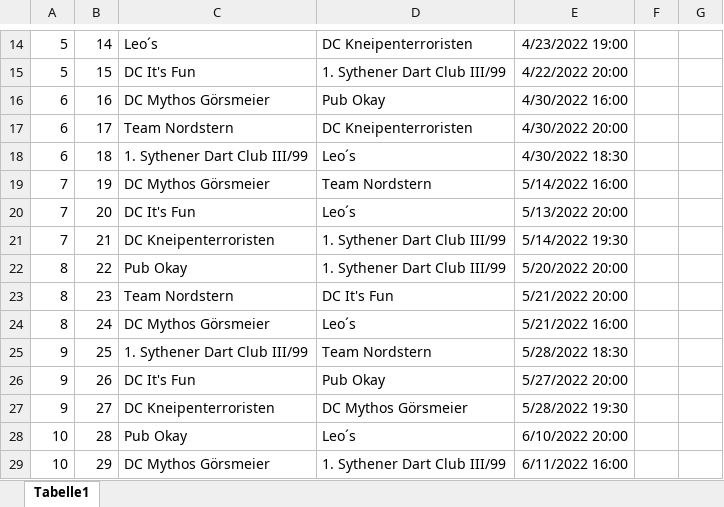
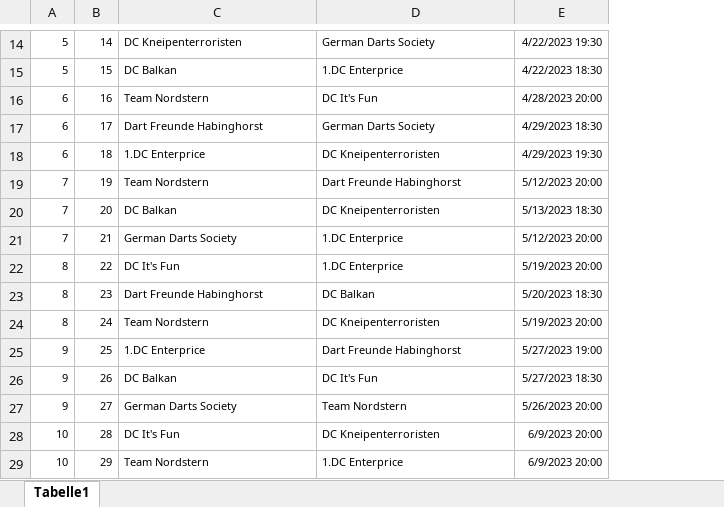
Before and after one commit to ch4oSj0k3r/nordsternApp, an Excel workbook: assets/schedule.xlsx, sheet Tabelle1, drawn as a sheet; only a part is shown, gaps mark what is left out; values as stored, in another font and other column widths than the file's, no borders; removed rows and columns are numbered as before the commit, all else as after; the diff covers the shown part only; the diff names each change by its address in the sheet, - before the commit and + after, or states it on an @@ line.

```diff
--- a/assets/schedule.xlsx (sheet Tabelle1)
+++ b/assets/schedule.xlsx (sheet Tabelle1)
-column E, rows 14-29: 4/23/2022 19:00 | 4/22/2022 20:00 | 4/30/2022 16:00 | 4/30/2022 20:00 | 4/30/2022 18:30 | 5/14/2022 16:00 | 5/13/2022 20:00 | 5/14/2022 19:30 | 5/20/2022 20:00 | 5/21/2022 20:00 | 5/21/2022 16:00 | 5/28/2022 18:30 | 5/27/2022 20:00 | 5/28/2022 19:30 | 6/10/2022 20:00 | 6/11/2022 16:00
-column F, empty
-column G, empty
+column E, rows 14-29: 4/22/2023 19:30 | 4/22/2023 18:30 | 4/28/2023 20:00 | 4/29/2023 18:30 | 4/29/2023 19:30 | 5/12/2023 20:00 | 5/13/2023 18:30 | 5/12/2023 20:00 | 5/19/2023 20:00 | 5/20/2023 18:30 | 5/19/2023 20:00 | 5/27/2023 19:00 | 5/27/2023 18:30 | 5/26/2023 20:00 | 6/9/2023 20:00 | 6/9/2023 20:00
@@ A14:D29 text size: smaller @@
-C14: Leo´s
+C14: DC Kneipenterroristen
-D14: DC Kneipenterroristen
+D14: German Darts Society
-C15: DC It's Fun
+C15: DC Balkan
-D15: 1. Sythener Dart Club III/99
+D15: 1.DC Enterprice
-C16: DC Mythos Görsmeier
+C16: Team Nordstern
-D16: Pub Okay
+D16: DC It's Fun
-C17: Team Nordstern
+C17: Dart Freunde Habinghorst
-D17: DC Kneipenterroristen
+D17: German Darts Society
-C18: 1. Sythener Dart Club III/99
+C18: 1.DC Enterprice
-D18: Leo´s
+D18: DC Kneipenterroristen
-C19: DC Mythos Görsmeier
+C19: Team Nordstern
-D19: Team Nordstern
+D19: Dart Freunde Habinghorst
-C20: DC It's Fun
+C20: DC Balkan
-D20: Leo´s
+D20: DC Kneipenterroristen
-C21: DC Kneipenterroristen
+C21: German Darts Society
-D21:D22: 1. Sythener Dart Club III/99
+D21:D22: 1.DC Enterprice
-C22: Pub Okay
+C22: DC It's Fun
-C23: Team Nordstern
+C23: Dart Freunde Habinghorst
-D23: DC It's Fun
+D23: DC Balkan
-C24: DC Mythos Görsmeier
+C24: Team Nordstern
-D24: Leo´s
+D24: DC Kneipenterroristen
-C25: 1. Sythener Dart Club III/99
+C25: 1.DC Enterprice
-D25: Team Nordstern
+D25: Dart Freunde Habinghorst
-C26: DC It's Fun
+C26: DC Balkan
-D26: Pub Okay
+D26: DC It's Fun
-C27: DC Kneipenterroristen
+C27: German Darts Society
-D27: DC Mythos Görsmeier
+D27: Team Nordstern
-C28: Pub Okay
+C28: DC It's Fun
-D28: Leo´s
+D28: DC Kneipenterroristen
-C29: DC Mythos Görsmeier
+C29: Team Nordstern
-D29: 1. Sythener Dart Club III/99
+D29: 1.DC Enterprice
```
Also changed, not shown: 52 edited cells and cell formats elsewhere in this sheet.
